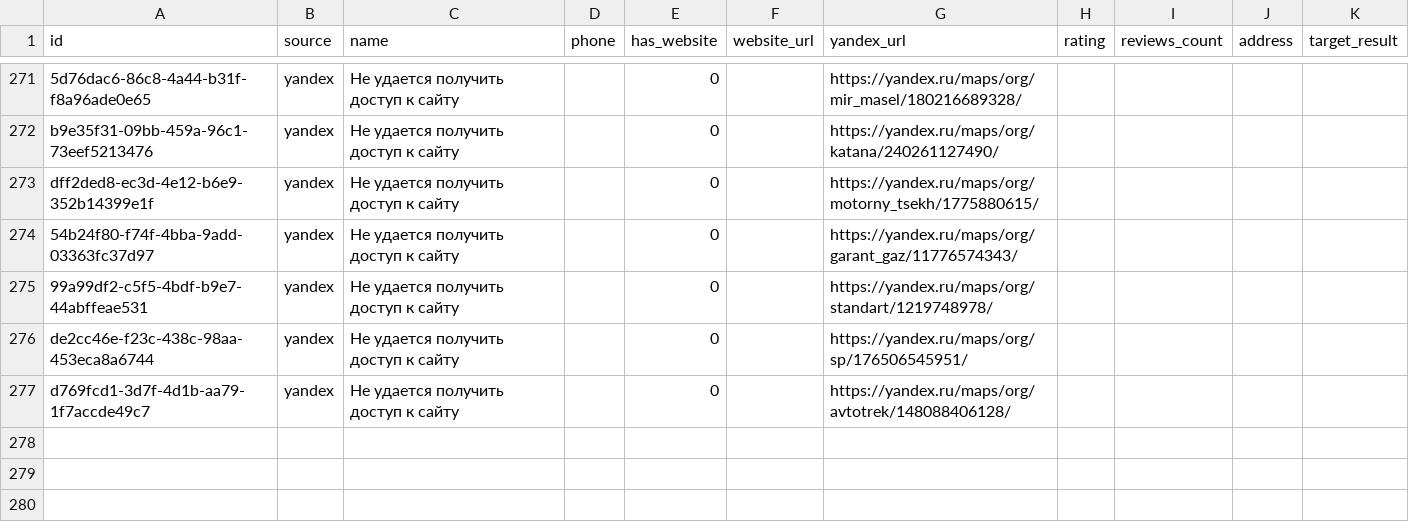
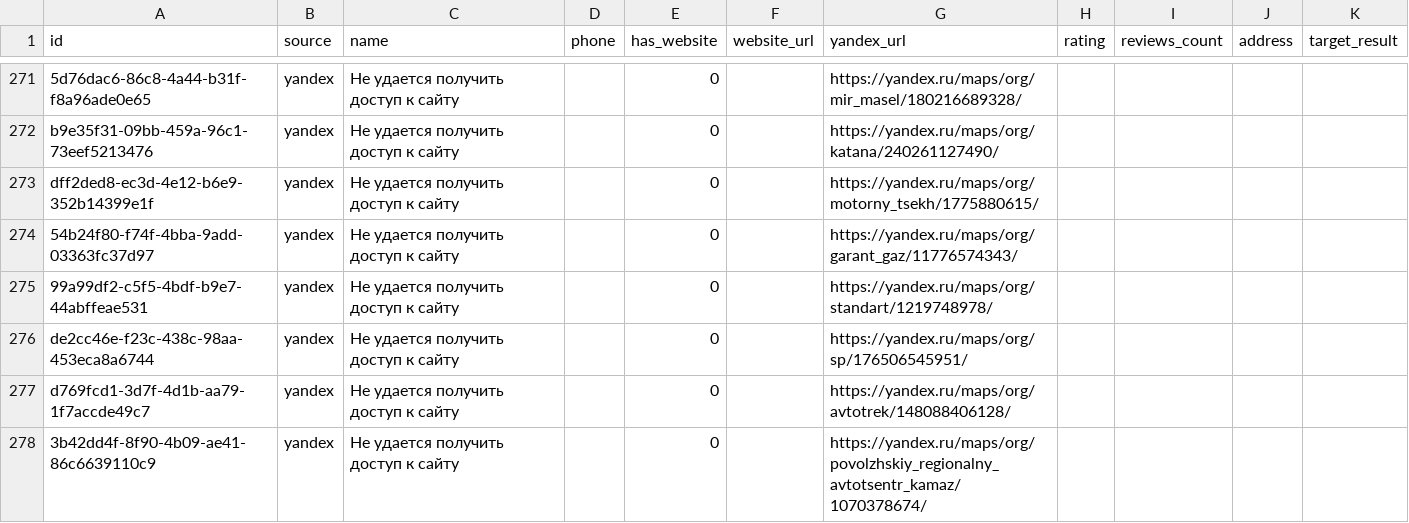
Before and after one commit to dan4ik4k/parser_project, a CSV file: data.csv, drawn as a sheet; only a part is shown, gaps mark what is left out; the diff names each change by its address in the sheet, - before the commit and + after, or states it on an @@ line.

```diff
--- a/data.csv
+++ b/data.csv
+row 278: 3b42dd4f-8f90-4b09-ae41-86c6639110c9 | yandex | Не удается получить доступ к сайту |  | 0 |  | https://yandex.ru/maps/org/povolzhskiy_regionalny_avtotsentr_kamaz/1070378674/
```
Also changed, not shown: 2 other files.
